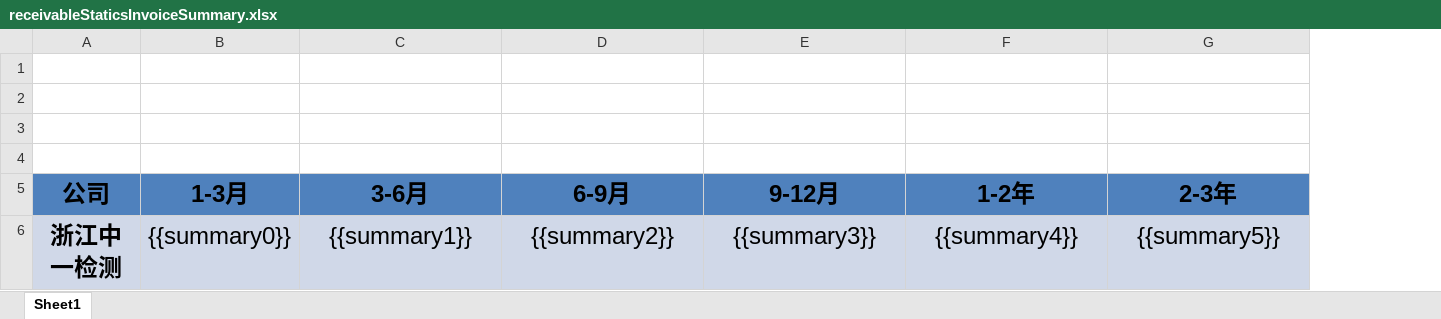
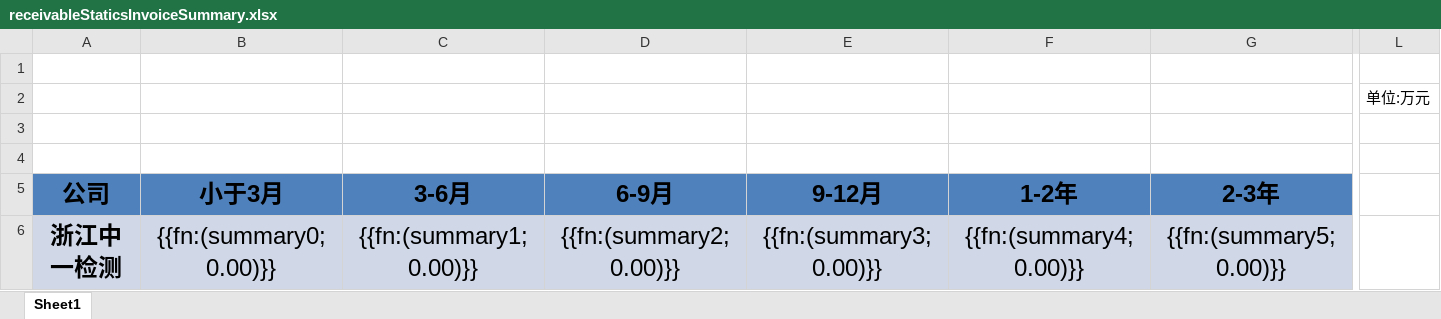
Before and after one commit to cynicgit/invoice, an Excel workbook: src/main/resources/receivableStaticsInvoiceSummary.xlsx, sheet Sheet1, drawn as a sheet; only a part is shown, gaps mark what is left out; values as stored, in another font and other column widths than the file's, no borders; charts and pictures not drawn; removed rows and columns are numbered as before the commit, all else as after; the diff covers the shown part only; the diff names each change by its address in the sheet, - before the commit and + after, or states it on an @@ line.

```diff
--- a/src/main/resources/receivableStaticsInvoiceSummary.xlsx (sheet Sheet1)
+++ b/src/main/resources/receivableStaticsInvoiceSummary.xlsx (sheet Sheet1)
-column B (1-3月), row 6: {{summary0}}
+column B (小于3月), row 6: {{fn:(summary0;0.00)}}
+column L, row 2: 单位:万元
-C6 (3-6月): {{summary1}}
+C6 (3-6月): {{fn:(summary1;0.00)}}
-D6 (6-9月): {{summary2}}
+D6 (6-9月): {{fn:(summary2;0.00)}}
-E6 (9-12月): {{summary3}}
+E6 (9-12月): {{fn:(summary3;0.00)}}
-F6 (1-2年): {{summary4}}
+F6 (1-2年): {{fn:(summary4;0.00)}}
-G6 (2-3年): {{summary5}}
+G6 (2-3年): {{fn:(summary5;0.00)}}
```
Also changed, not shown: 1 added column and 3 edited cells elsewhere in this sheet, src/main/resources/static/excel/payedGatherConUser.xlsx, src/main/resources/static/excel/payedGatherInvoiceOff.xlsx, 29 other files.
